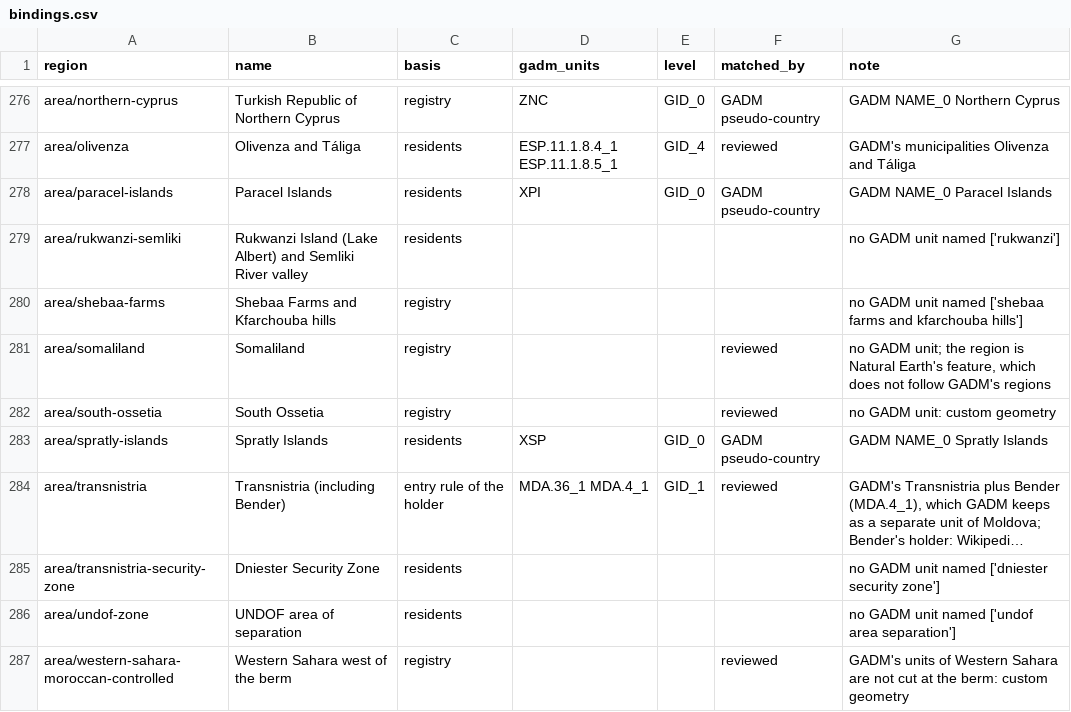
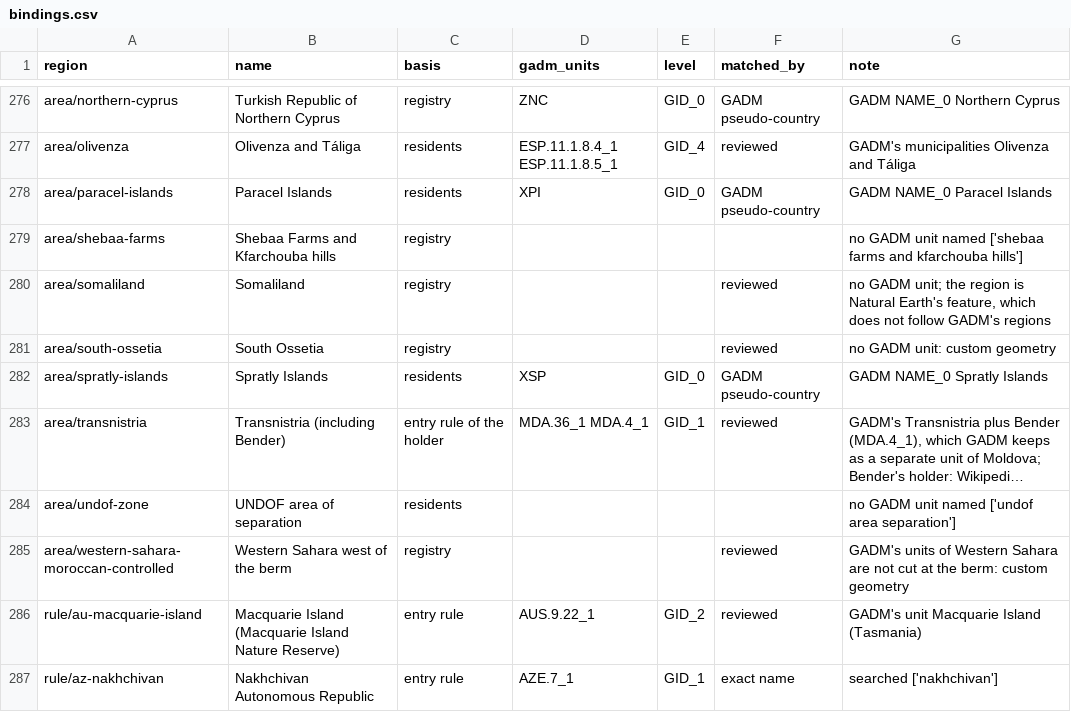
Before and after one commit to uncovering-world/travel-regions-extraction, a CSV file: experiments/gadm-binding/outputs/bindings.csv, drawn as a sheet; only a part is shown, gaps mark what is left out; the shorter side is filled out with more unchanged rows; long unchanged cells end in …; the diff names each change by its address in the sheet, - before the commit and + after, or states it on an @@ line.

```diff
--- a/experiments/gadm-binding/outputs/bindings.csv
+++ b/experiments/gadm-binding/outputs/bindings.csv
-row 279: area/rukwanzi-semliki | Rukwanzi Island (Lake Albert) and Semliki River valley | residents |  |  |  | no GADM unit named ['rukwanzi']
-row 285: area/transnistria-security-zone | Dniester Security Zone | residents |  |  |  | no GADM unit named ['dniester security zone']
```
Also changed, not shown: experiments/stage1-list/outputs/regions.csv, experiments/stage1-list/outputs/special_places.csv, 16 other files.
